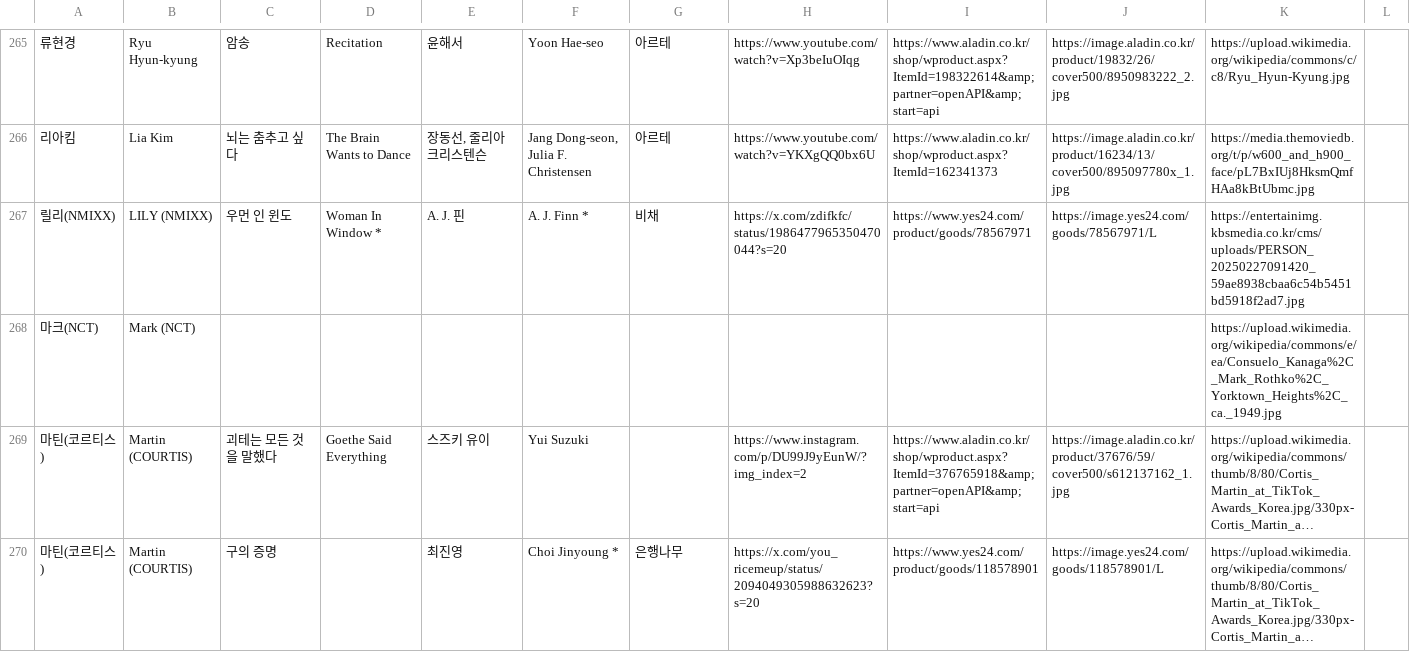
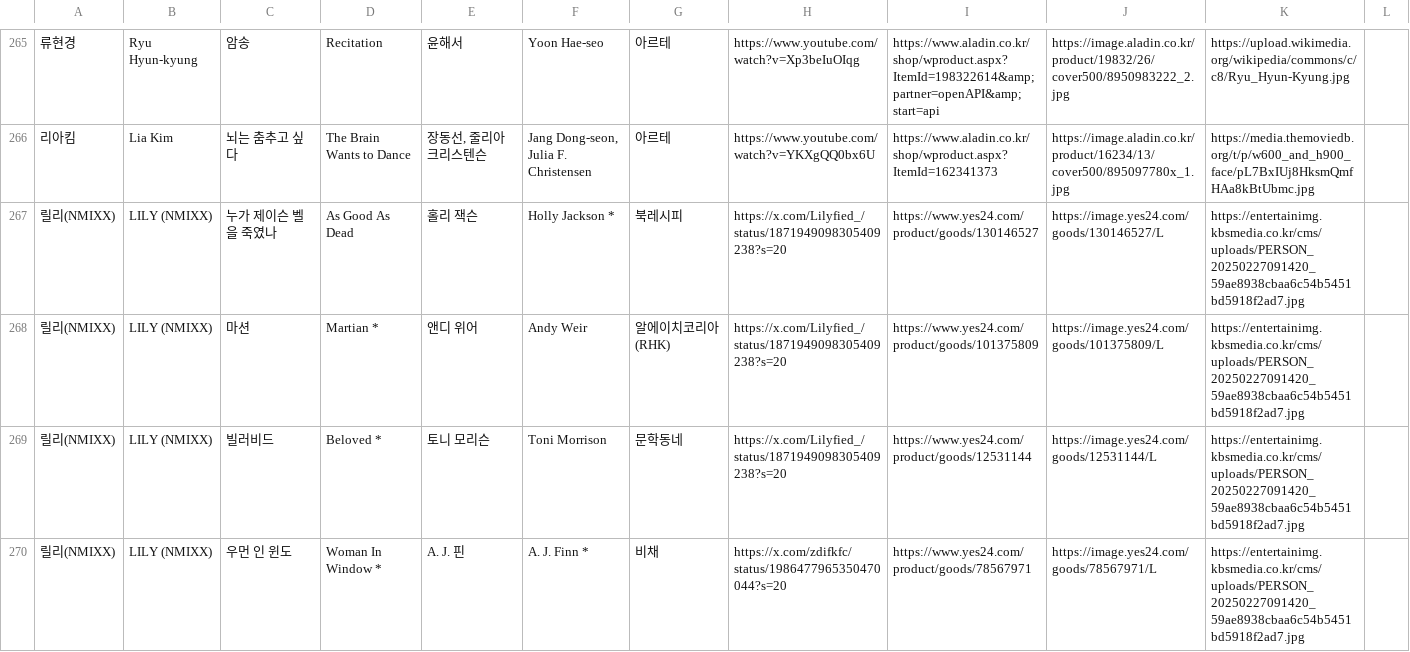
Before and after one commit to hwiruruk/favoread, a CSV file: data.csv, drawn as a sheet; only a part is shown, gaps mark what is left out; the shorter side is filled out with more unchanged rows; long unchanged cells end in …; the diff covers the shown part only; the diff names each change by its address in the sheet, - before the commit and + after, or states it on an @@ line.

Commit message:
편집기에서 데이터 업데이트 (2026-09-15 15:11)

```diff
--- a/data.csv
+++ b/data.csv
+row 267: 릴리(NMIXX) | LILY (NMIXX) | 누가 제이슨 벨을 죽였나 | As Good As Dead | 홀리 잭슨 | Holly Jackson * | 북레시피 | https://x.com/Lilyfied_/status/1871949098305409238?s=20 | https://www.yes24.com/product/goods/130146527 | https://image.yes24.com/goods/130146527/L | https://entertainimg.kbsmedia.co.kr/cms/uploads/PERSON_20250227091420_59ae8938cbaa6c54b5451bd5918f2ad7.jpg
+row 268: 릴리(NMIXX) | LILY (NMIXX) | 마션 | Martian * | 앤디 위어 | Andy Weir | 알에이치코리아(RHK) | https://x.com/Lilyfied_/status/1871949098305409238?s=20 | https://www.yes24.com/product/goods/101375809 | https://image.yes24.com/goods/101375809/L | https://entertainimg.kbsmedia.co.kr/cms/uploads/PERSON_20250227091420_59ae8938cbaa6c54b5451bd5918f2ad7.jpg
+row 269: 릴리(NMIXX) | LILY (NMIXX) | 빌러비드 | Beloved * | 토니 모리슨 | Toni Morrison | 문학동네 | https://x.com/Lilyfied_/status/1871949098305409238?s=20 | https://www.yes24.com/product/goods/12531144 | https://image.yes24.com/goods/12531144/L | https://entertainimg.kbsmedia.co.kr/cms/uploads/PERSON_20250227091420_59ae8938cbaa6c54b5451bd5918f2ad7.jpg
```
Also changed, not shown: 2 added rows elsewhere in this file.
